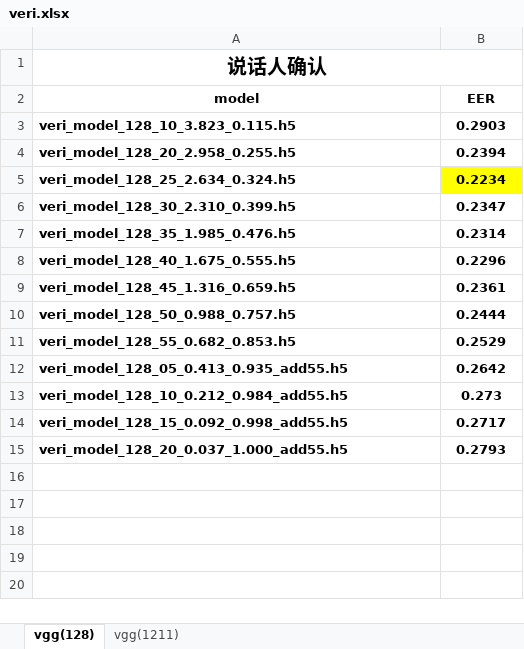
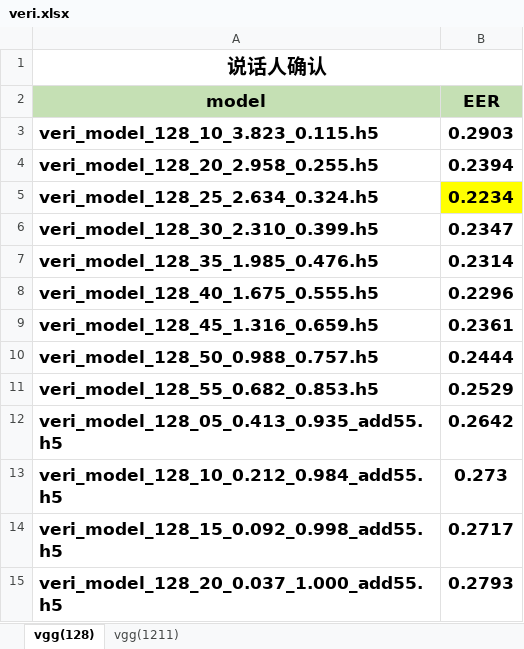
Before and after one commit to qiaoxiaobin2018/VoiceprintRecognition, an Excel workbook: res/veri.xlsx, sheet vgg(128), drawn as a sheet; values as stored, in another font and other column widths than the file's, no borders; charts and pictures not drawn; the diff names each change by its address in the sheet, - before the commit and + after, or states it on an @@ line.

```diff
--- a/res/veri.xlsx (sheet vgg(128))
+++ b/res/veri.xlsx (sheet vgg(128))
@@ A2:B15 text size: larger @@
-A2:B2 fill: none
+A2:B2 fill: #C5E0B4
```
Also changed, not shown: sheet vgg(1211), charts or pictures, res/iden.xlsx.
